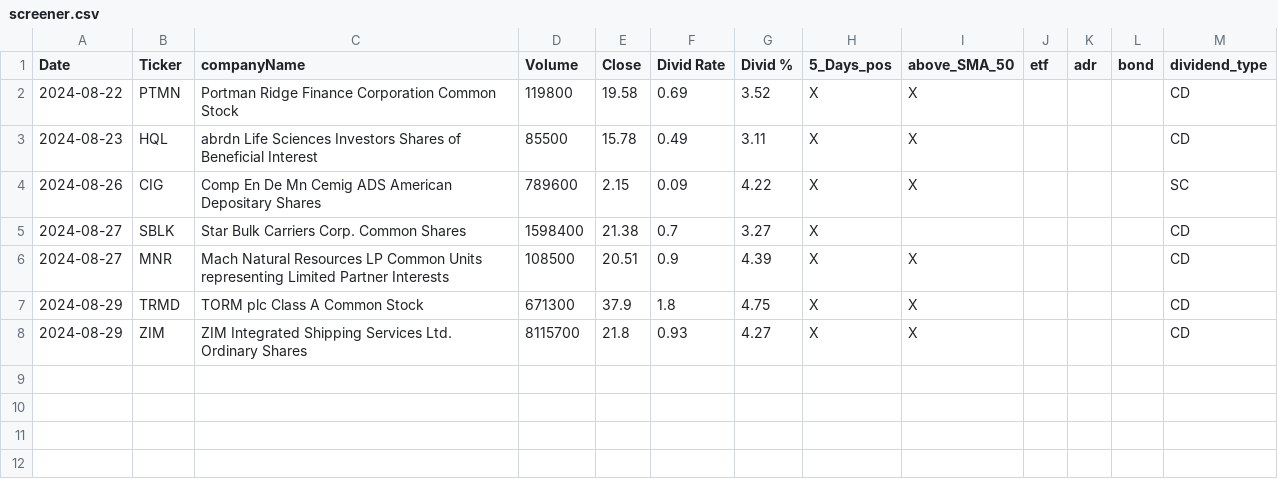
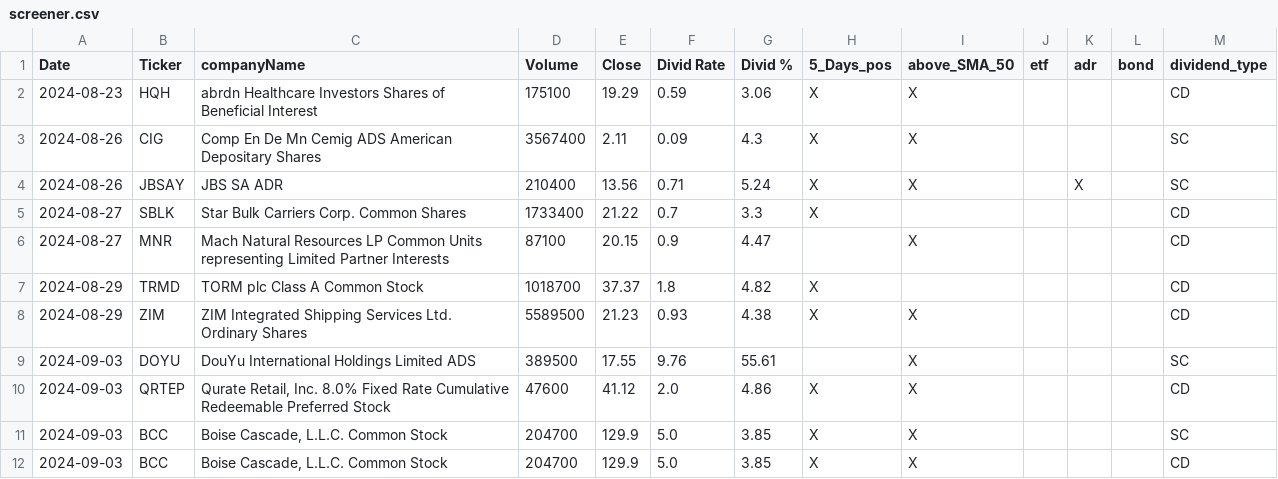
Before and after one commit to fxhuhn/dividend-shorter, a CSV file: screener.csv, drawn as a sheet.

```diff
--- a/screener.csv
+++ b/screener.csv
@@ -1,8 +1,12 @@
 Date,Ticker,companyName,Volume,Close,Divid Rate,Divid %,5_Days_pos,above_SMA_50,etf,adr,bond,dividend_type
-2024-08-22,PTMN,Portman Ridge Finance Corporation Common Stock,119800,19.58,0.69,3.52,X,X,,,,CD
-2024-08-23,HQL,abrdn Life Sciences Investors Shares of Beneficial Interest,85500,15.78,0.49,3.11,X,X,,,,CD
-2024-08-26,CIG,Comp En De Mn Cemig ADS American Depositary Shares,789600,2.15,0.09,4.22,X,X,,,,SC
-2024-08-27,SBLK,Star Bulk Carriers Corp. Common Shares,1598400,21.38,0.7,3.27,X,,,,,CD
-2024-08-27,MNR,Mach Natural Resources LP Common Units representing Limited Partner Interests,108500,20.51,0.9,4.39,X,X,,,,CD
-2024-08-29,TRMD,TORM plc Class A Common Stock,671300,37.9,1.8,4.75,X,X,,,,CD
-2024-08-29,ZIM,ZIM Integrated Shipping Services Ltd. Ordinary Shares,8115700,21.8,0.93,4.27,X,X,,,,CD
+2024-08-23,HQH,abrdn Healthcare Investors Shares of Beneficial Interest,175100,19.29,0.59,3.06,X,X,,,,CD
+2024-08-26,CIG,Comp En De Mn Cemig ADS American Depositary Shares,3567400,2.11,0.09,4.3,X,X,,,,SC
+2024-08-26,JBSAY,JBS SA ADR,210400,13.56,0.71,5.24,X,X,,X,,SC
+2024-08-27,SBLK,Star Bulk Carriers Corp. Common Shares,1733400,21.22,0.7,3.3,X,,,,,CD
+2024-08-27,MNR,Mach Natural Resources LP Common Units representing Limited Partner Interests,87100,20.15,0.9,4.47,,X,,,,CD
+2024-08-29,TRMD,TORM plc Class A Common Stock,1018700,37.37,1.8,4.82,X,,,,,CD
+2024-08-29,ZIM,ZIM Integrated Shipping Services Ltd. Ordinary Shares,5589500,21.23,0.93,4.38,X,X,,,,CD
+2024-09-03,DOYU,DouYu International Holdings Limited ADS,389500,17.55,9.76,55.61,,X,,,,SC
+2024-09-03,QRTEP,"Qurate Retail, Inc. 8.0% Fixed Rate Cumulative Redeemable Preferred Stock",47600,41.12,2.0,4.86,X,X,,,,CD
+2024-09-03,BCC,"Boise Cascade, L.L.C. Common Stock",204700,129.9,5.0,3.85,X,X,,,,SC
+2024-09-03,BCC,"Boise Cascade, L.L.C. Common Stock",204700,129.9,5.0,3.85,X,X,,,,CD
```
